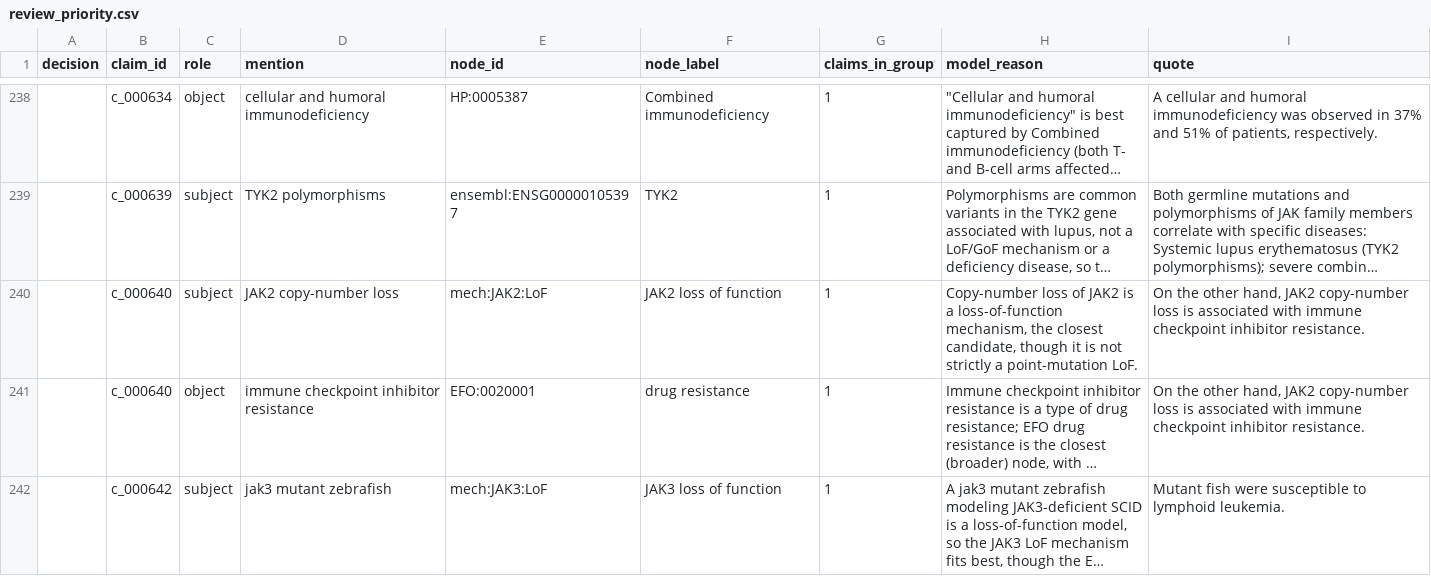
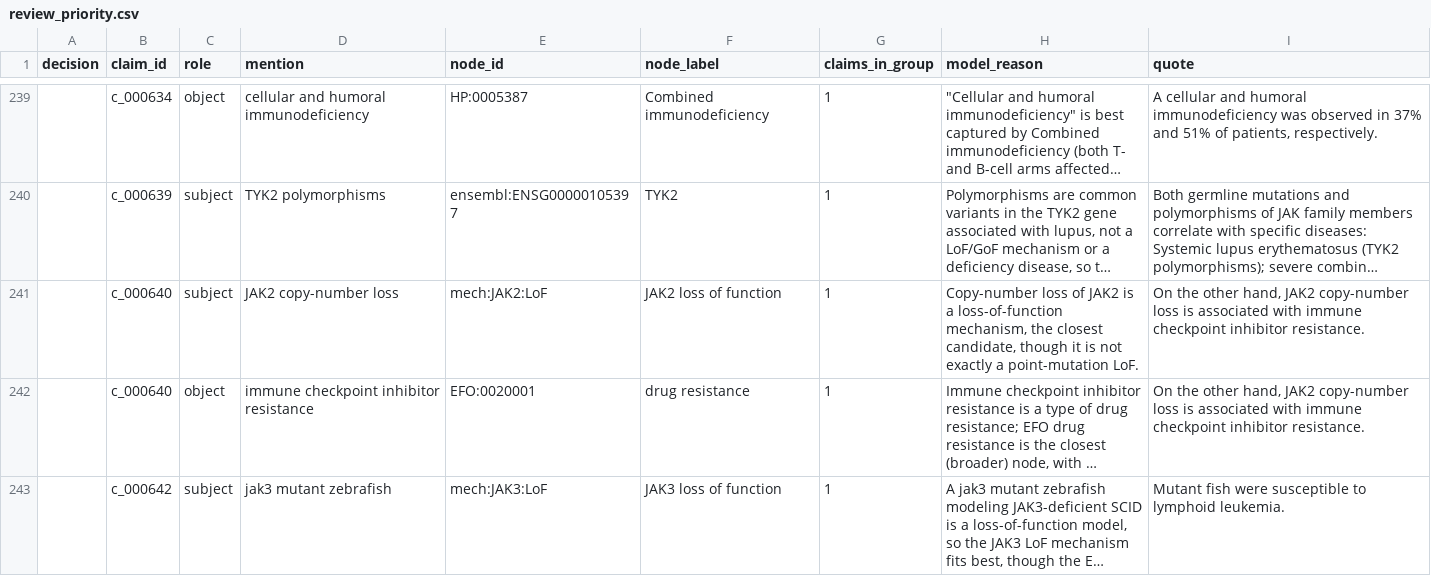
Before and after one commit to jkyan08/Pyrid, a CSV file: data/review_priority.csv, drawn as a sheet; only a part is shown, gaps mark what is left out; long unchanged cells end in …; addresses are those after the commit; the diff covers the shown part only; the diff names each change by its address in the sheet, - before the commit and + after, or states it on an @@ line.

```diff
--- a/data/review_priority.csv
+++ b/data/review_priority.csv
-H241 (model_reason): …is not strictly a point-mutation…
+H241 (model_reason): …is not exactly a point-mutation…
```
Also changed, not shown: 3 added rows, 2 removed rows and 11 edited cells elsewhere in this file, data/review_queue.csv, 7 other files.
